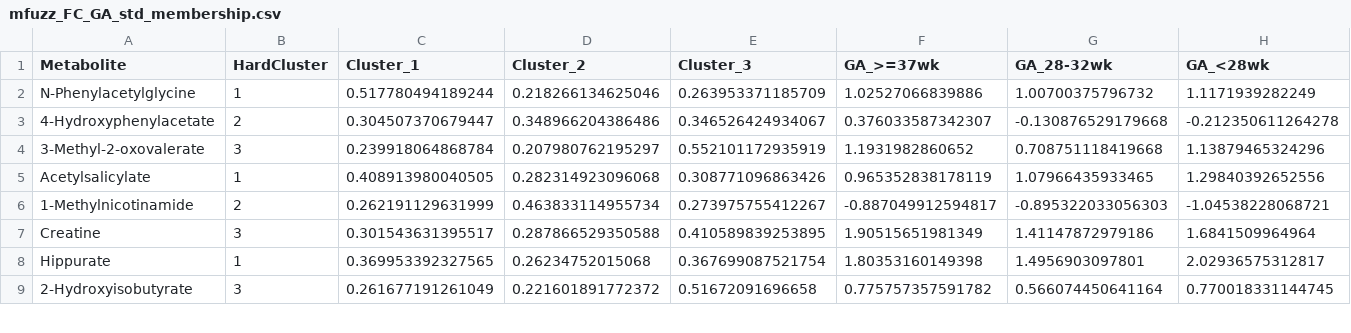
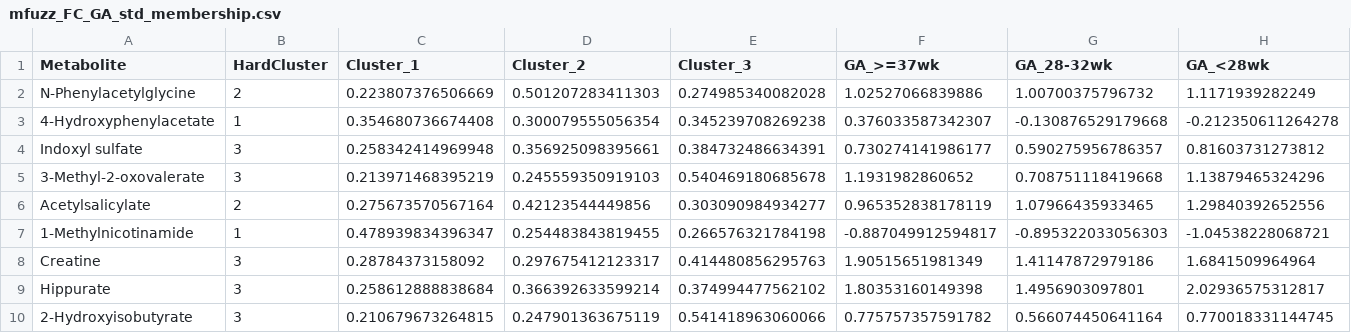
Before and after one commit to NeoChiang/Metabolomics-2026, a CSV file: mfuzz_FC_GA_std_membership.csv, drawn as a sheet; only a part is shown; the diff covers the shown part only.

```diff
--- a/mfuzz_FC_GA_std_membership.csv
+++ b/mfuzz_FC_GA_std_membership.csv
@@ -1,9 +1,10 @@
 "Metabolite","HardCluster","Cluster_1","Cluster_2","Cluster_3","GA_>=37wk","GA_28-32wk","GA_<28wk"
-"N-Phenylacetylglycine",1,0.517780494189244,0.218266134625046,0.263953371185709,1.02527066839886,1.00700375796732,1.1171939282249
-"4-Hydroxyphenylacetate",2,0.304507370679447,0.348966204386486,0.346526424934067,0.376033587342307,-0.130876529179668,-0.212350611264278
-"3-Methyl-2-oxovalerate",3,0.239918064868784,0.207980762195297,0.552101172935919,1.1931982860652,0.708751118419668,1.13879465324296
-"Acetylsalicylate",1,0.408913980040505,0.282314923096068,0.308771096863426,0.965352838178119,1.07966435933465,1.29840392652556
-"1-Methylnicotinamide",2,0.262191129631999,0.463833114955734,0.273975755412267,-0.887049912594817,-0.895322033056303,-1.04538228068721
-"Creatine",3,0.301543631395517,0.287866529350588,0.410589839253895,1.90515651981349,1.41147872979186,1.6841509964964
-"Hippurate",1,0.369953392327565,0.26234752015068,0.367699087521754,1.80353160149398,1.4956903097801,2.02936575312817
-"2-Hydroxyisobutyrate",3,0.261677191261049,0.221601891772372,0.51672091696658,0.775757357591782,0.566074450641164,0.770018331144745
+"N-Phenylacetylglycine",2,0.223807376506669,0.501207283411303,0.274985340082028,1.02527066839886,1.00700375796732,1.1171939282249
+"4-Hydroxyphenylacetate",1,0.354680736674408,0.300079555056354,0.345239708269238,0.376033587342307,-0.130876529179668,-0.212350611264278
+"Indoxyl sulfate",3,0.258342414969948,0.356925098395661,0.384732486634391,0.730274141986177,0.590275956786357,0.81603731273812
+"3-Methyl-2-oxovalerate",3,0.213971468395219,0.245559350919103,0.540469180685678,1.1931982860652,0.708751118419668,1.13879465324296
+"Acetylsalicylate",2,0.275673570567164,0.42123544449856,0.303090984934277,0.965352838178119,1.07966435933465,1.29840392652556
+"1-Methylnicotinamide",1,0.478939834396347,0.254483843819455,0.266576321784198,-0.887049912594817,-0.895322033056303,-1.04538228068721
+"Creatine",3,0.28784373158092,0.297675412123317,0.414480856295763,1.90515651981349,1.41147872979186,1.6841509964964
+"Hippurate",3,0.258612888838684,0.366392633599214,0.374994477562102,1.80353160149398,1.4956903097801,2.02936575312817
+"2-Hydroxyisobutyrate",3,0.210679673264815,0.247901363675119,0.541418963060066,0.775757357591782,0.566074450641164,0.770018331144745
```
Also changed, not shown: 4 added rows and 87 edited cells elsewhere in this file, mfuzz_FC_BPD_std_membership.csv, mfuzz_FC_Combined_std_membership.csv, 4 other files.
